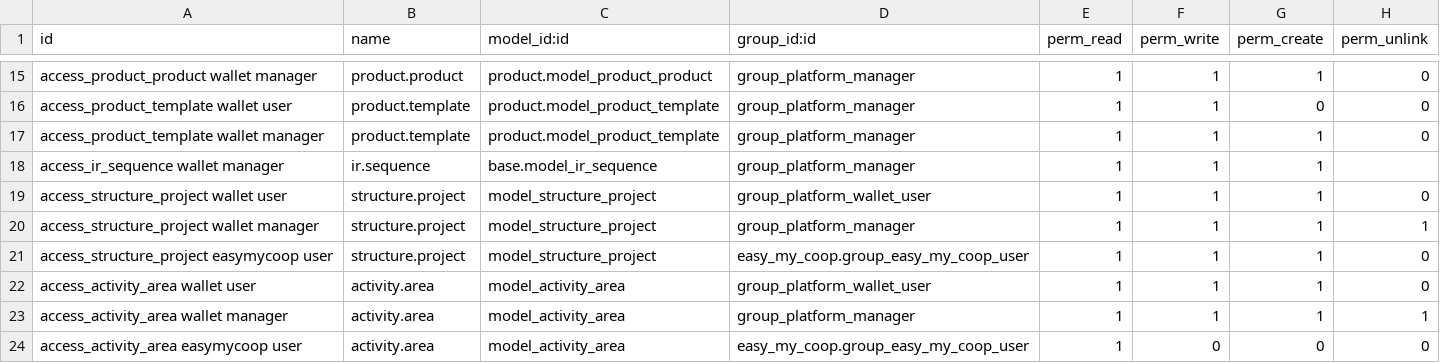
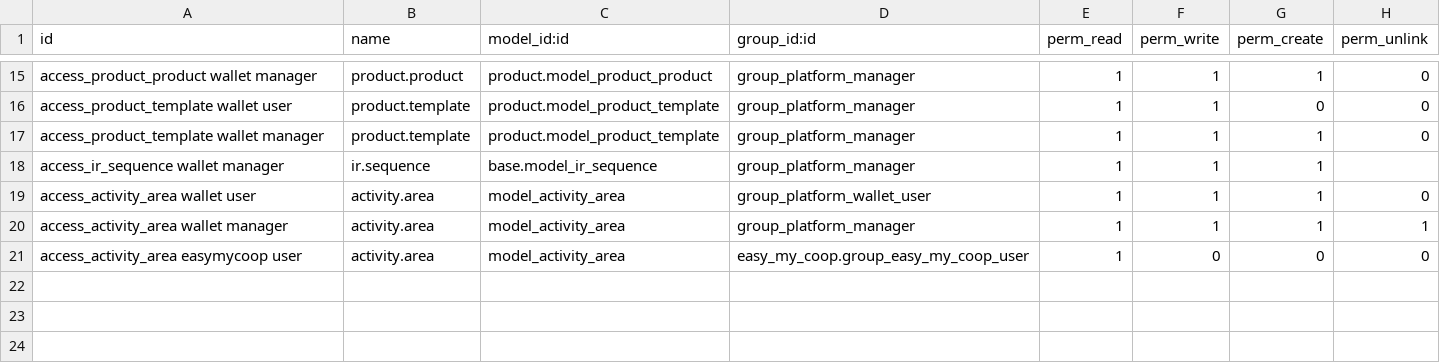
Before and after one commit to vidtsin/investor-wallet-platform, a CSV file: investor_wallet_platform_base/security/ir.model.access.csv, drawn as a sheet; only a part is shown, gaps mark what is left out; the diff names each change by its address in the sheet, - before the commit and + after, or states it on an @@ line.

Commit message:
[FIX] hot fix remove access right on removed model structure.project

```diff
--- a/investor_wallet_platform_base/security/ir.model.access.csv
+++ b/investor_wallet_platform_base/security/ir.model.access.csv
-row 19: access_structure_project wallet user | structure.project | model_structure_project | group_platform_wallet_user | 1 | 1 | 1 | 0
-row 20: access_structure_project wallet manager | structure.project | model_structure_project | group_platform_manager | 1 | 1 | 1 | 1
-row 21: access_structure_project easymycoop user | structure.project | model_structure_project | easy_my_coop.group_easy_my_coop_user | 1 | 1 | 1 | 0
```
